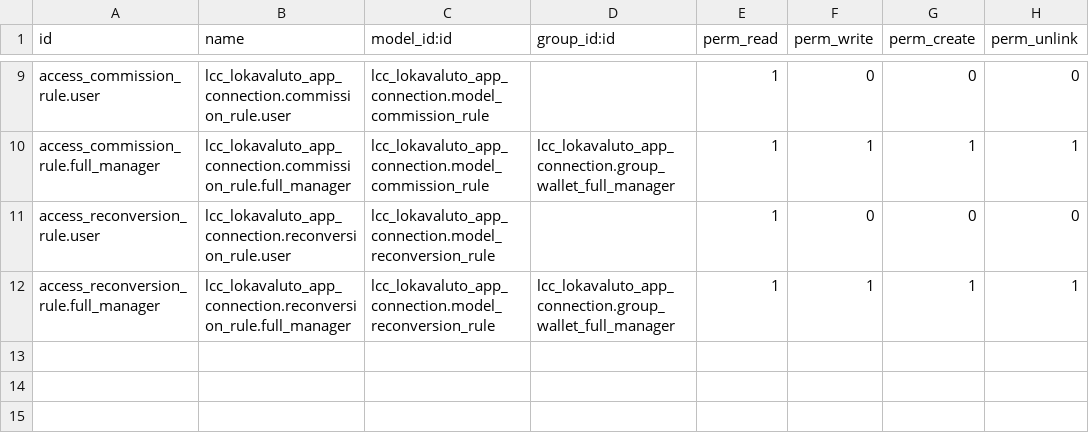
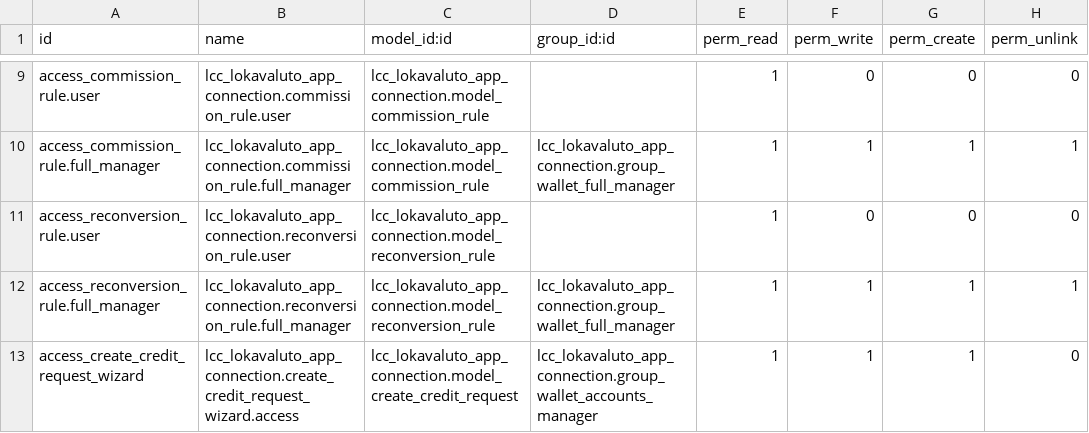
Before and after one commit to 0k/lokavaluto-addons, a CSV file: lcc_lokavaluto_app_connection/security/ir.model.access.csv, drawn as a sheet; only a part is shown, gaps mark what is left out; the diff names each change by its address in the sheet, - before the commit and + after, or states it on an @@ line.

Commit message:
[FIX] lcc_lokavaluto_app_connection: add missing security rule
which allow access to the wizard create.credit.request (not needed in
v12, forgotten in the migration to v16)

```diff
--- a/lcc_lokavaluto_app_connection/security/ir.model.access.csv
+++ b/lcc_lokavaluto_app_connection/security/ir.model.access.csv
+row 13: access_create_credit_request_wizard | lcc_lokavaluto_app_connection.create_credit_request_wizard.access | lcc_lokavaluto_app_connection.model_create_credit_request | lcc_lokavaluto_app_connection.group_wallet_accounts_manager | 1 | 1 | 1 | 0
```
